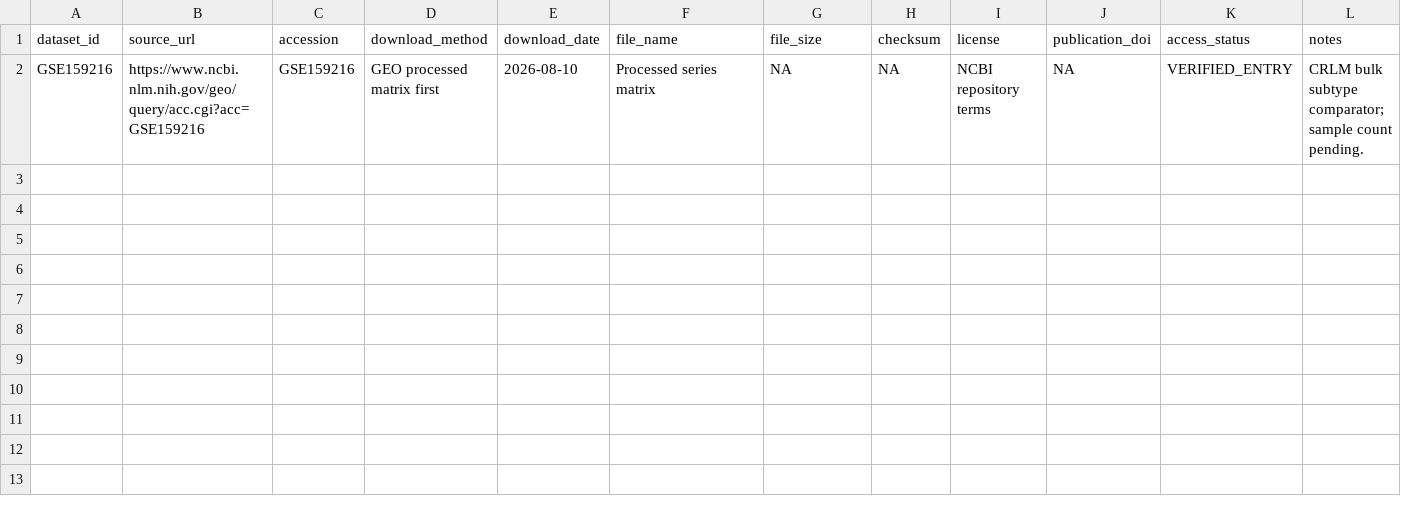
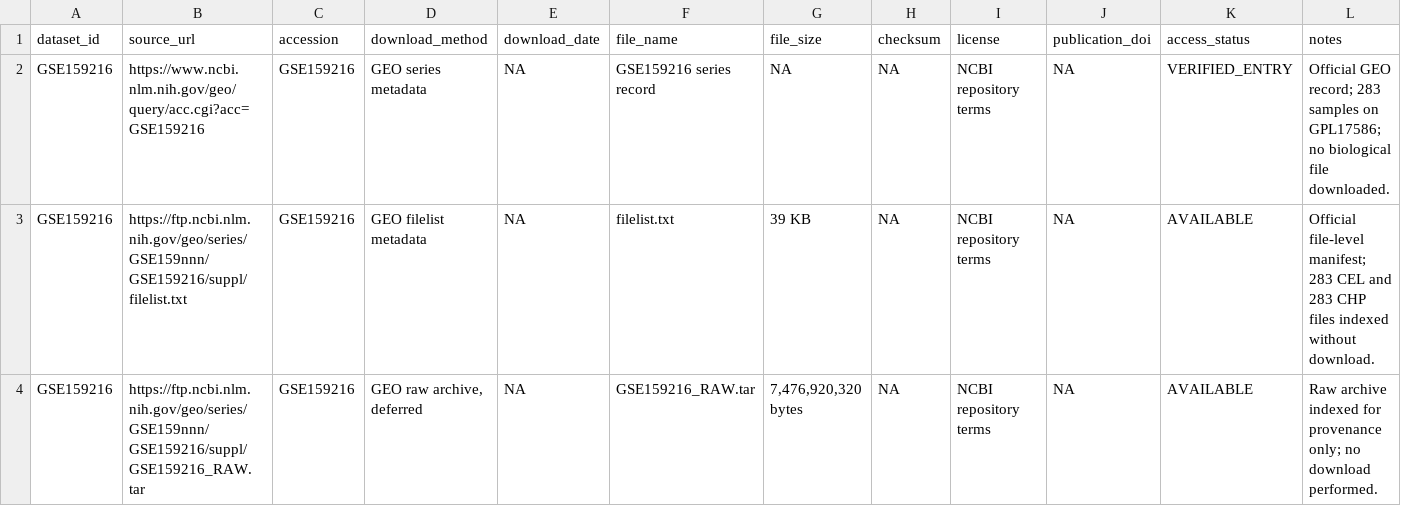
Before and after one commit to leezx/crc-unmet-need-therapeutic-atlas, a TSV file: DATA/registry/GSE159216/source_manifest.tsv, drawn as a sheet.

Commit message:
registry: index GSE159216 file metadata (#24)
* registry: index GSE159216 file metadata

* fix: mark GSE159216 as reference only

* fix: correct GSE159216 patient count

* docs: record GSE159216 review

```diff
--- a/DATA/registry/GSE159216/source_manifest.tsv
+++ b/DATA/registry/GSE159216/source_manifest.tsv
@@ -1,2 +1,4 @@
 dataset_id	source_url	accession	download_method	download_date	file_name	file_size	checksum	license	publication_doi	access_status	notes
-GSE159216	https://www.ncbi.nlm.nih.gov/geo/query/acc.cgi?acc=GSE159216	GSE159216	GEO processed matrix first	2026-08-10	Processed series matrix	NA	NA	NCBI repository terms	NA	VERIFIED_ENTRY	CRLM bulk subtype comparator; sample count pending.
+GSE159216	https://www.ncbi.nlm.nih.gov/geo/query/acc.cgi?acc=GSE159216	GSE159216	GEO series metadata	NA	GSE159216 series record	NA	NA	NCBI repository terms	NA	VERIFIED_ENTRY	Official GEO record; 283 samples on GPL17586; no biological file downloaded.
+GSE159216	https://ftp.ncbi.nlm.nih.gov/geo/series/GSE159nnn/GSE159216/suppl/filelist.txt	GSE159216	GEO filelist metadata	NA	filelist.txt	39 KB	NA	NCBI repository terms	NA	AVAILABLE	Official file-level manifest; 283 CEL and 283 CHP files indexed without download.
+GSE159216	https://ftp.ncbi.nlm.nih.gov/geo/series/GSE159nnn/GSE159216/suppl/GSE159216_RAW.tar	GSE159216	GEO raw archive, deferred	NA	GSE159216_RAW.tar	7,476,920,320 bytes	NA	NCBI repository terms	NA	AVAILABLE	Raw archive indexed for provenance only; no download performed.
```
Also changed, not shown: DATA/registry/datasets.tsv, 6 other files.
